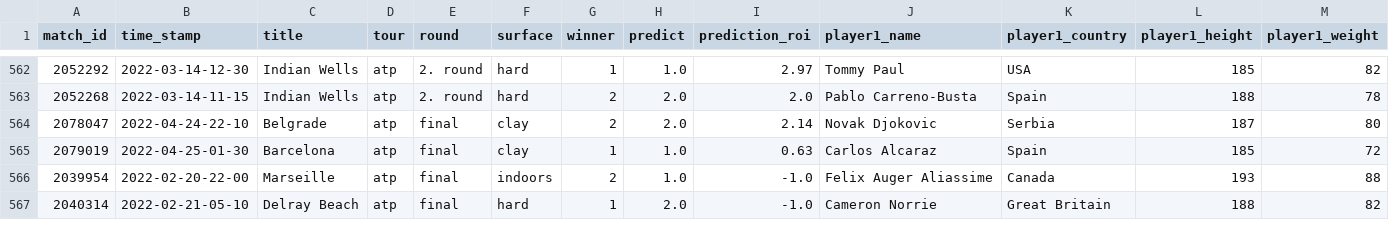
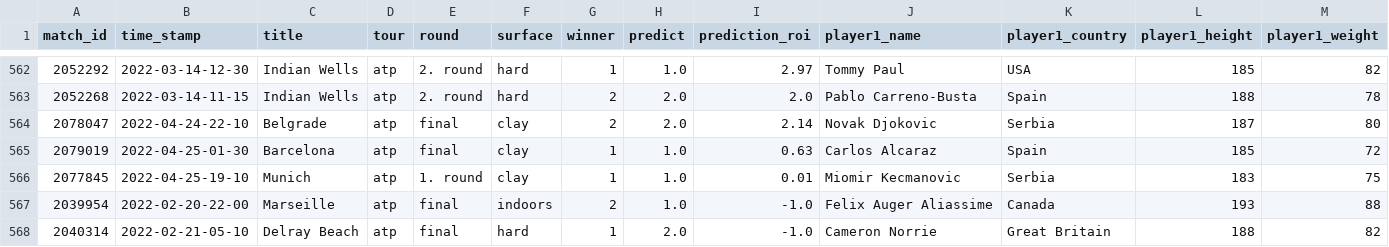
Before and after one commit to ebijun1007/tennis_major_tour_scraper, a CSV file: atp.csv, drawn as a sheet; only a part is shown, gaps mark what is left out; rows hold the shown columns only; the diff names each change by its address in the sheet, - before the commit and + after, or states it on an @@ line.

```diff
--- a/atp.csv
+++ b/atp.csv
+row 566: 2077845 | 2022-04-25-19-10 | Munich | atp | 1. round | clay | 1 | 1.0 | 0.01 | Miomir Kecmanovic | Serbia | 183 | 75
```
Also changed, not shown: data/2022-04-24.csv, data/next_48_hours_match.csv, 2 other files.
